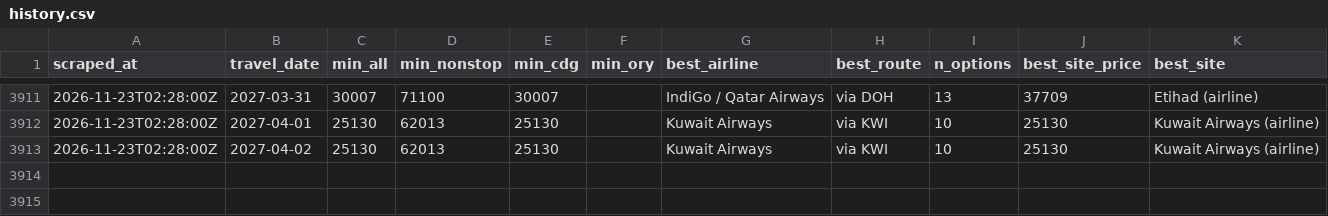
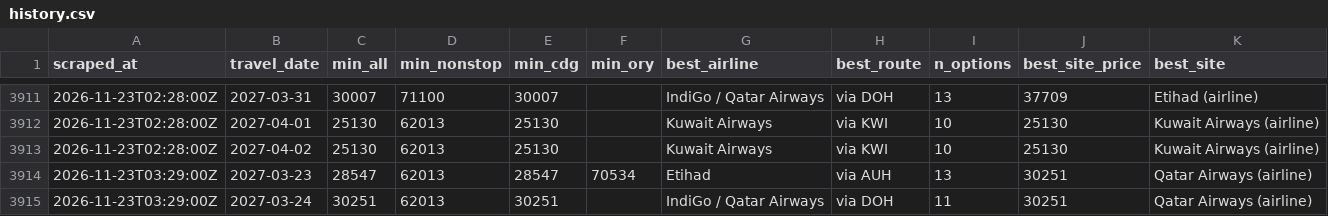
Before and after one commit to rmalhotra6/Sky_Fares, a CSV file: data/history.csv, drawn as a sheet; only a part is shown, gaps mark what is left out.

```diff
--- a/data/history.csv
+++ b/data/history.csv
@@ -3913 +3913,3 @@ scraped_at,travel_date,min_all,min_nonstop,min_cdg,min_ory,best_airline,best_rou
 2026-11-23T02:28:00Z,2027-04-02,25130,62013,25130,,Kuwait Airways,via KWI,10,25130,Kuwait Airways (airline)
+2026-11-23T03:29:00Z,2027-03-23,28547,62013,28547,70534,Etihad,via AUH,13,30251,Qatar Airways (airline)
+2026-11-23T03:29:00Z,2027-03-24,30251,62013,30251,,IndiGo / Qatar Airways,via DOH,11,30251,Qatar Airways (airline)
```
Also changed, not shown: 5 other files.
